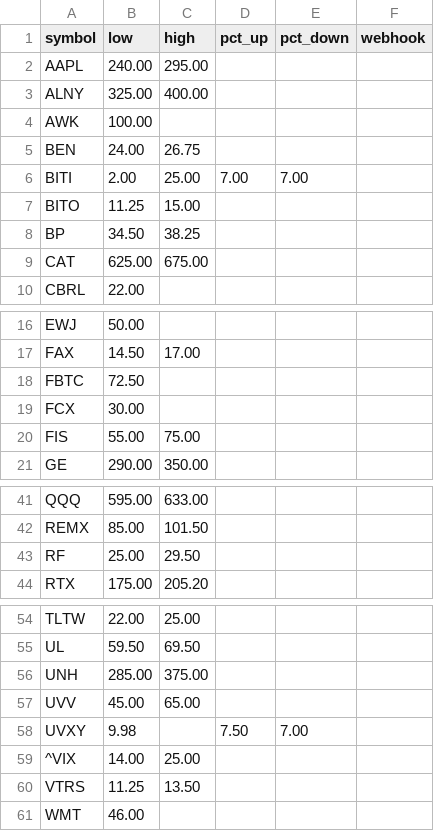
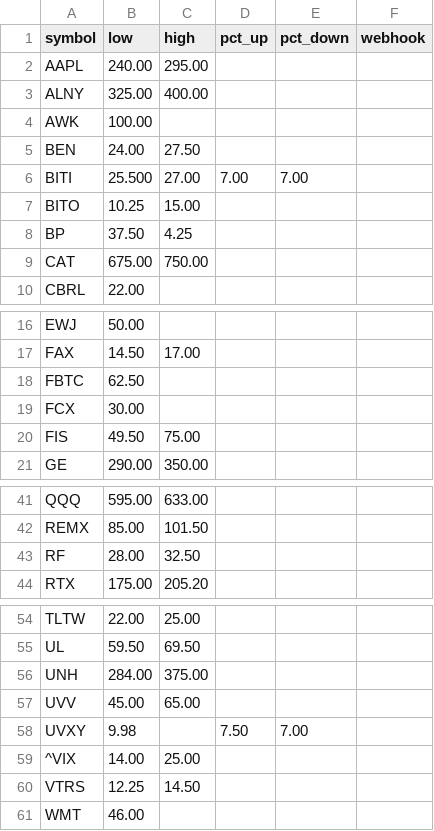
Before and after one commit to tyoungg/stock-monitor, a CSV file: rules.csv, drawn as a sheet; only a part is shown, gaps mark what is left out.

Commit message:
Modify price ranges for various stock symbols
Updated price ranges and values for several symbols in rules.csv.

```diff
--- a/rules.csv
+++ b/rules.csv
@@ -4,7 +4,7 @@ ALNY,325.00,400.00,,,
 AWK,100.00,,,,
-BEN,24.00,26.75,,,
-BITI,2.00,25.00,7.00,7.00,
-BITO,11.25,15.00,,,
-BP,34.50,38.25,,,
-CAT,625.00,675.00,,,
+BEN,24.00,27.50,,,
+BITI,25.500,27.00,7.00,7.00,
+BITO,10.25,15.00,,,
+BP,37.50,4.25,,,
+CAT,675.00,750.00,,,
 CBRL,22.00,,,,
@@ -17,5 +17,5 @@ EWJ,50.00,,,,
 FAX,14.50,17.00,,,
-FBTC,72.50,,,,
+FBTC,62.50,,,,
 FCX,30.00,,,,
-FIS,55.00,75.00,,,
+FIS,49.50,75.00,,,
 GE,290.00,350.00,,,
@@ -42,3 +42,3 @@ QQQ,595.00,633.00,,,
 REMX,85.00,101.50,,,
-RF,25.00,29.50,,,
+RF,28.00,32.50,,,
 RTX,175.00,205.20,,,
@@ -55,3 +55,3 @@ TLTW,22.00,25.00,,,
 UL,59.50,69.50,,,
-UNH,285.00,375.00,,,
+UNH,284.00,375.00,,,
 UVV,45.00,65.00,,,
@@ -59,3 +59,3 @@ UVXY,9.98,,7.50,7.00,
 ^VIX,14.00,25.00,,,
-VTRS,11.25,13.50,,,
+VTRS,12.25,14.50,,,
 WMT,46.00,,,,
```
